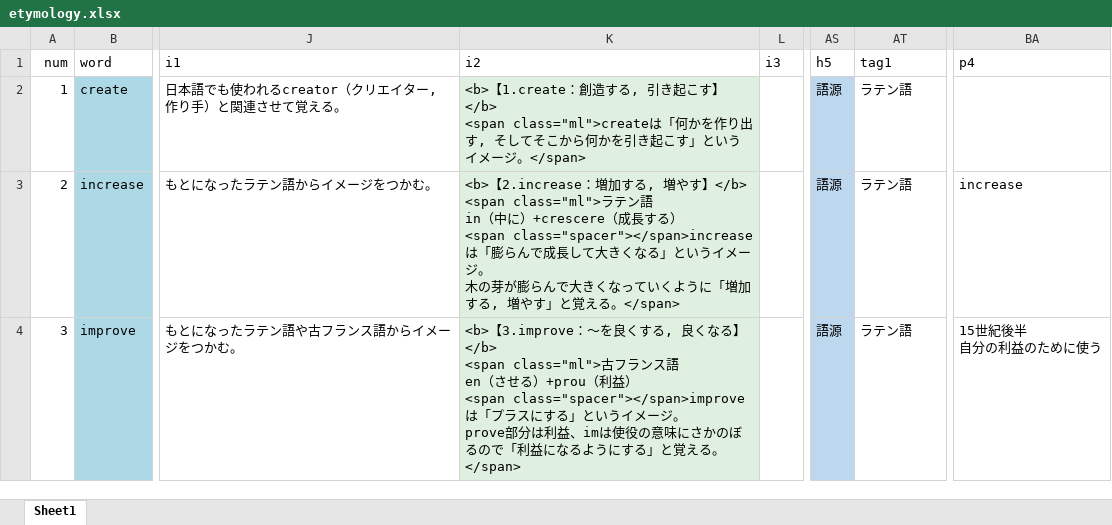
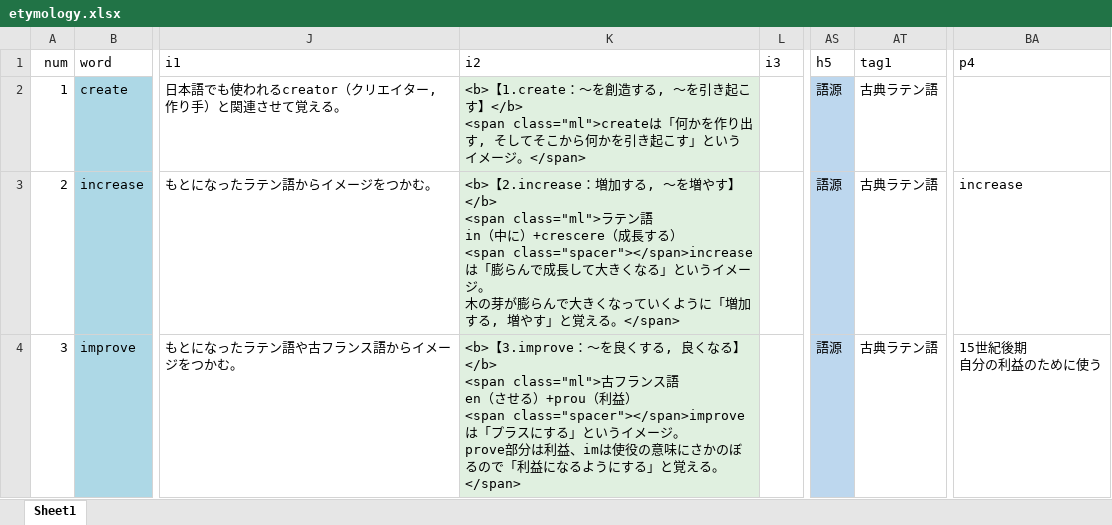
Before and after one commit to mar0ram/etymology-dictionary, an Excel workbook: data/etymology.xlsx, sheet Sheet1, drawn as a sheet; only a part is shown, gaps mark what is left out; values as stored, in another font and other column widths than the file's, no borders; conditional formats not drawn; ↵ is a line break in a cell; the diff covers the shown part only; the diff names each change by its address in the sheet, - before the commit and + after, or states it on an @@ line.

```diff
--- a/data/etymology.xlsx (sheet Sheet1)
+++ b/data/etymology.xlsx (sheet Sheet1)
-K2: <b>【1.create：創造する, 引き起こ…
+K2: <b>【1.create：～を創造する, ～を引き起こ…
-AT2:AT4: ラテン語
+AT2:AT4: 古典ラテン語
-K3: …加する, 増やす】…
+K3: …加する, ～を増やす】…
-BA4: 15世紀後半 ↵ 自分の利益のために使う
+BA4: 15世紀後期 ↵ 自分の利益のために使う
```
Also changed, not shown: 484 edited cells elsewhere in this sheet, 2 other files.
